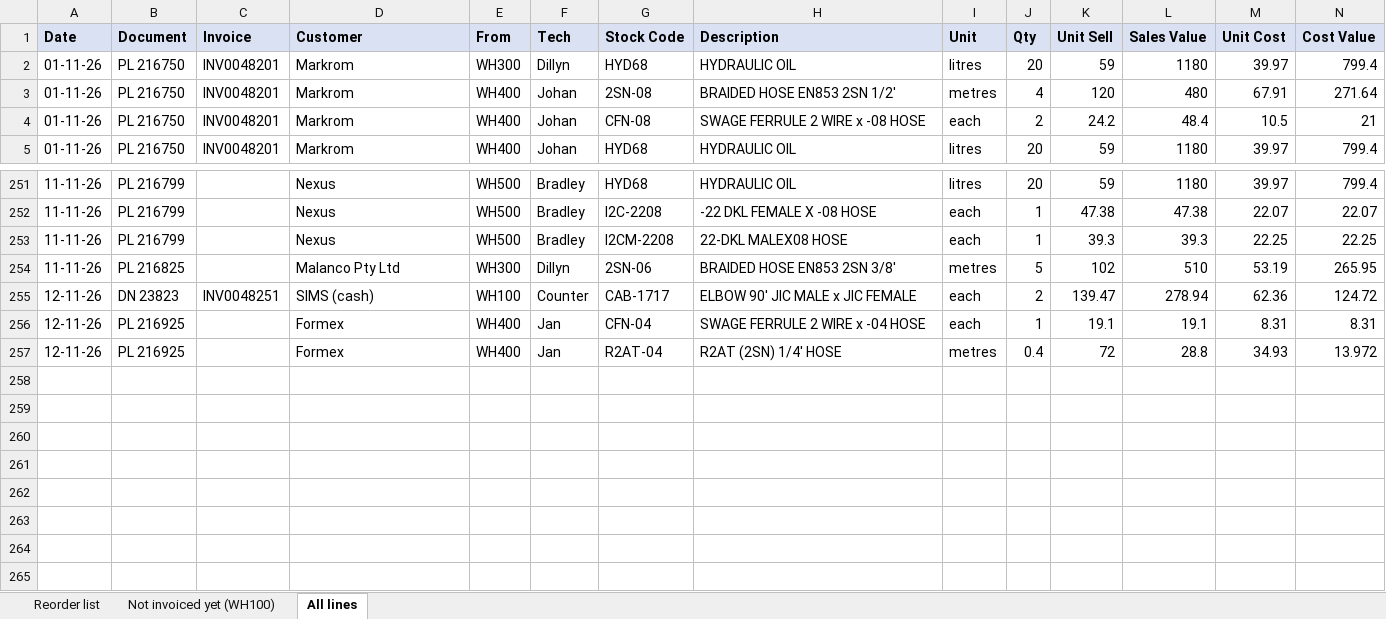
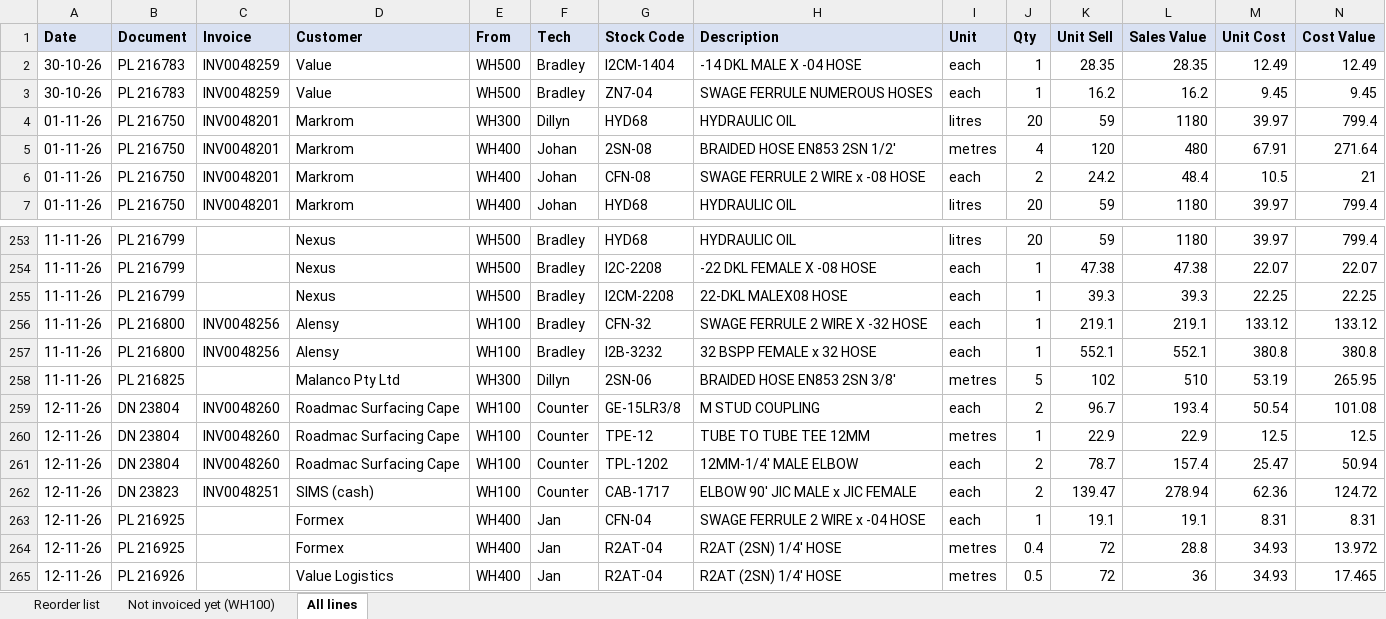
Before and after one commit to MichaelB1300/Pirtek-stock---live, an Excel workbook: Sold_November_2026.xlsx, sheet All lines, drawn as a sheet; only a part is shown, gaps mark what is left out; values as stored, in another font and other column widths than the file's, no borders; the diff names each change by its address in the sheet, - before the commit and + after, or states it on an @@ line.

```diff
--- a/Sold_November_2026.xlsx (sheet All lines)
+++ b/Sold_November_2026.xlsx (sheet All lines)
+row 2: 30-10-26 | PL 216783 | INV0048259 | Value | WH500 | Bradley | I2CM-1404 | -14 DKL MALE X -04 HOSE | each | 1 | 28.35 | 28.35 | 12.49 | 12.49
+row 3: 30-10-26 | PL 216783 | INV0048259 | Value | WH500 | Bradley | ZN7-04 | SWAGE FERRULE NUMEROUS HOSES | each | 1 | 16.2 | 16.2 | 9.45 | 9.45
+row 256: 11-11-26 | PL 216800 | INV0048256 | Alensy | WH100 | Bradley | CFN-32 | SWAGE FERRULE 2 WIRE X -32 HOSE | each | 1 | 219.1 | 219.1 | 133.12 | 133.12
+row 257: 11-11-26 | PL 216800 | INV0048256 | Alensy | WH100 | Bradley | I2B-3232 | 32 BSPP FEMALE x 32 HOSE | each | 1 | 552.1 | 552.1 | 380.8 | 380.8
+row 259: 12-11-26 | DN 23804 | INV0048260 | Roadmac Surfacing Cape | WH100 | Counter | GE-15LR3/8 | M STUD COUPLING | each | 2 | 96.7 | 193.4 | 50.54 | 101.08
+row 260: 12-11-26 | DN 23804 | INV0048260 | Roadmac Surfacing Cape | WH100 | Counter | TPE-12 | TUBE TO TUBE TEE 12MM | metres | 1 | 22.9 | 22.9 | 12.5 | 12.5
+row 261: 12-11-26 | DN 23804 | INV0048260 | Roadmac Surfacing Cape | WH100 | Counter | TPL-1202 | 12MM-1/4' MALE ELBOW | each | 2 | 78.7 | 157.4 | 25.47 | 50.94
+row 265: 12-11-26 | PL 216926 |  | Value Logistics | WH400 | Jan | R2AT-04 | R2AT (2SN) 1/4' HOSE | metres | 0.5 | 72 | 36 | 34.93 | 17.465
```
Also changed, not shown: sheet Reorder list, sheet Not invoiced yet (WH100), 9 other files.
